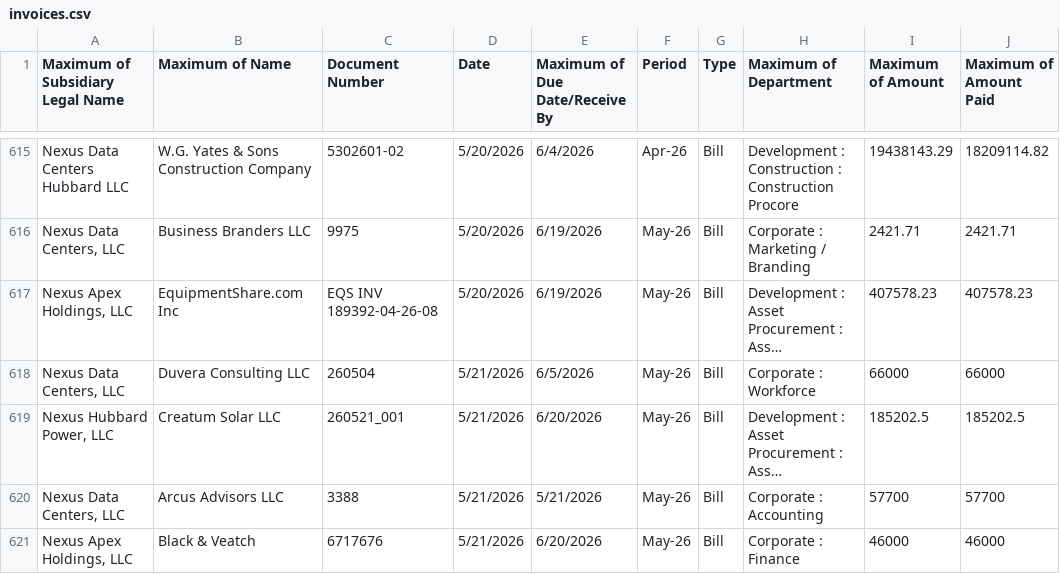
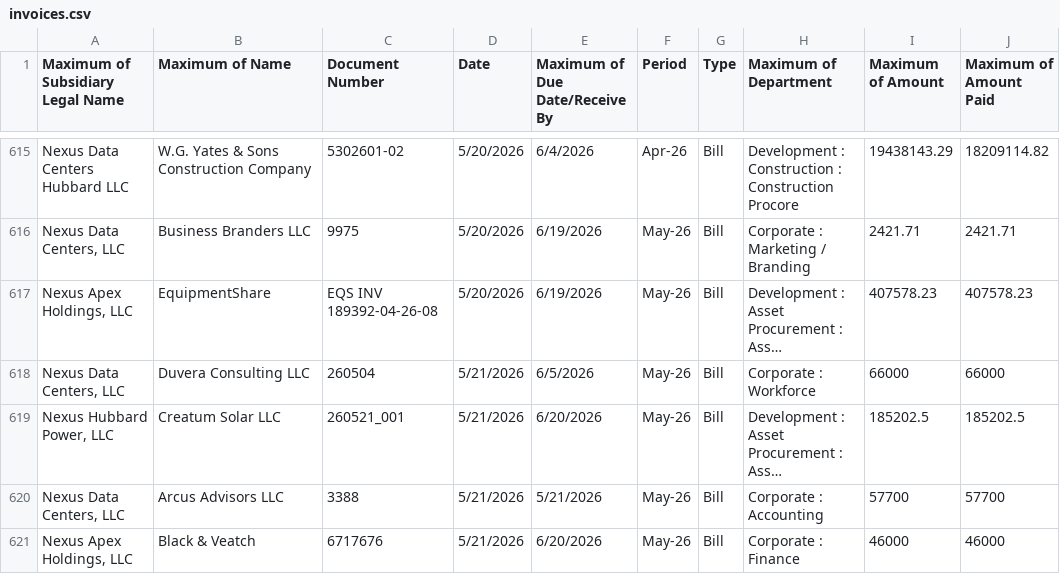
Before and after one commit to PierNex/portal, a CSV file: invoices.csv, drawn as a sheet; only a part is shown, gaps mark what is left out; long unchanged cells end in …; the diff covers the shown part only; the diff names each change by its address in the sheet, - before the commit and + after, or states it on an @@ line.

```diff
--- a/invoices.csv
+++ b/invoices.csv
-B617 (Maximum of Name): EquipmentShare.com Inc
+B617 (Maximum of Name): EquipmentShare
```
Also changed, not shown: 78 edited cells elsewhere in this file.
